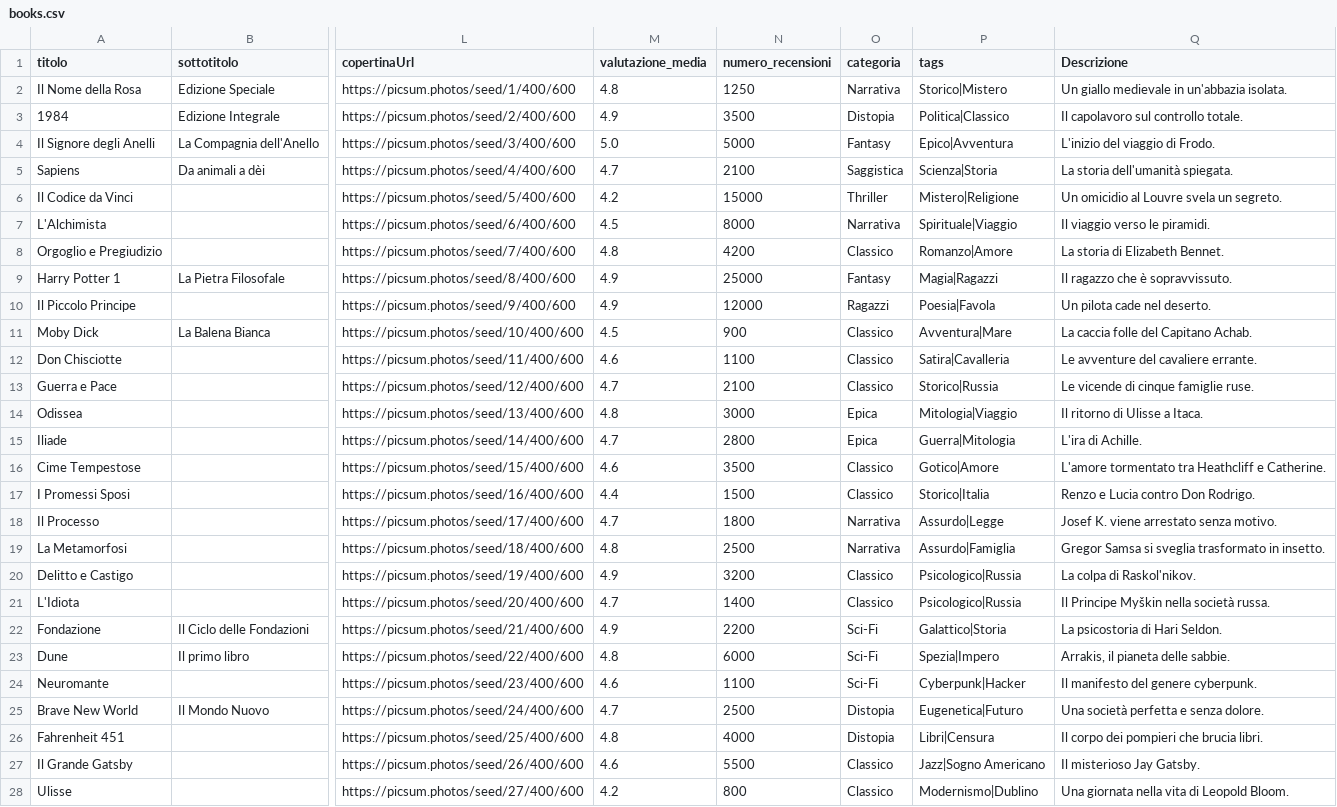
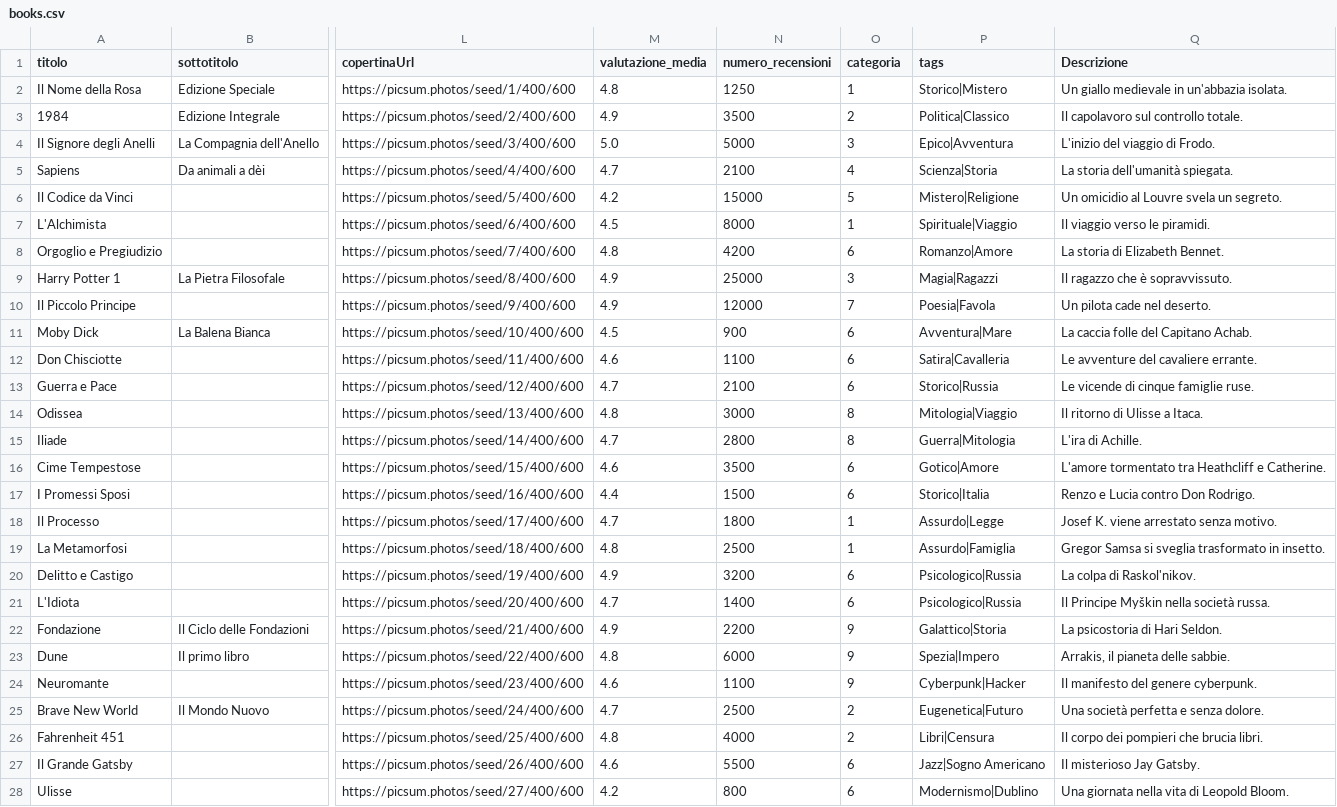
Before and after one commit to Seraph63/bookstore, a CSV file: backend/src/main/resources/data/books.csv, drawn as a sheet; only a part is shown, gaps mark what is left out; the diff covers the shown part only; the diff names each change by its address in the sheet, - before the commit and + after, or states it on an @@ line.

Commit message:
feat: Add category management and update book model
- Updated publishers.csv to include sede for each publisher.
- Created categorie table in schema.sql and updated libri table to reference categories.
- Modified BookControllerTest and BookRepositoryTest to accommodate category changes.
- Updated frontend forms to use categoryId instead of category name.
- Implemented CategoryController, Category model, and CategoryRepository for category management.
- Added CategoryImportService for importing categories from CSV.
- Created categories.csv, formats.csv, and tags.csv for initial data seeding.

```diff
--- a/backend/src/main/resources/data/books.csv
+++ b/backend/src/main/resources/data/books.csv
-O2 (categoria): Narrativa
+O2 (categoria): 1
-O3 (categoria): Distopia
+O3 (categoria): 2
-O4 (categoria): Fantasy
+O4 (categoria): 3
-O5 (categoria): Saggistica
+O5 (categoria): 4
-O6 (categoria): Thriller
+O6 (categoria): 5
-O7 (categoria): Narrativa
+O7 (categoria): 1
-O8 (categoria): Classico
+O8 (categoria): 6
-O9 (categoria): Fantasy
+O9 (categoria): 3
-O10 (categoria): Ragazzi
+O10 (categoria): 7
-O11:O13 (categoria): Classico
+O11:O13 (categoria): 6
-O14:O15 (categoria): Epica
+O14:O15 (categoria): 8
-O16:O17 (categoria): Classico
+O16:O17 (categoria): 6
-O18:O19 (categoria): Narrativa
+O18:O19 (categoria): 1
-O20:O21 (categoria): Classico
+O20:O21 (categoria): 6
-O22:O24 (categoria): Sci-Fi
+O22:O24 (categoria): 9
-O25:O26 (categoria): Distopia
+O25:O26 (categoria): 2
-O27:O28 (categoria): Classico
+O27:O28 (categoria): 6
```
Also changed, not shown: 23 edited cells elsewhere in this file, 23 other files.
